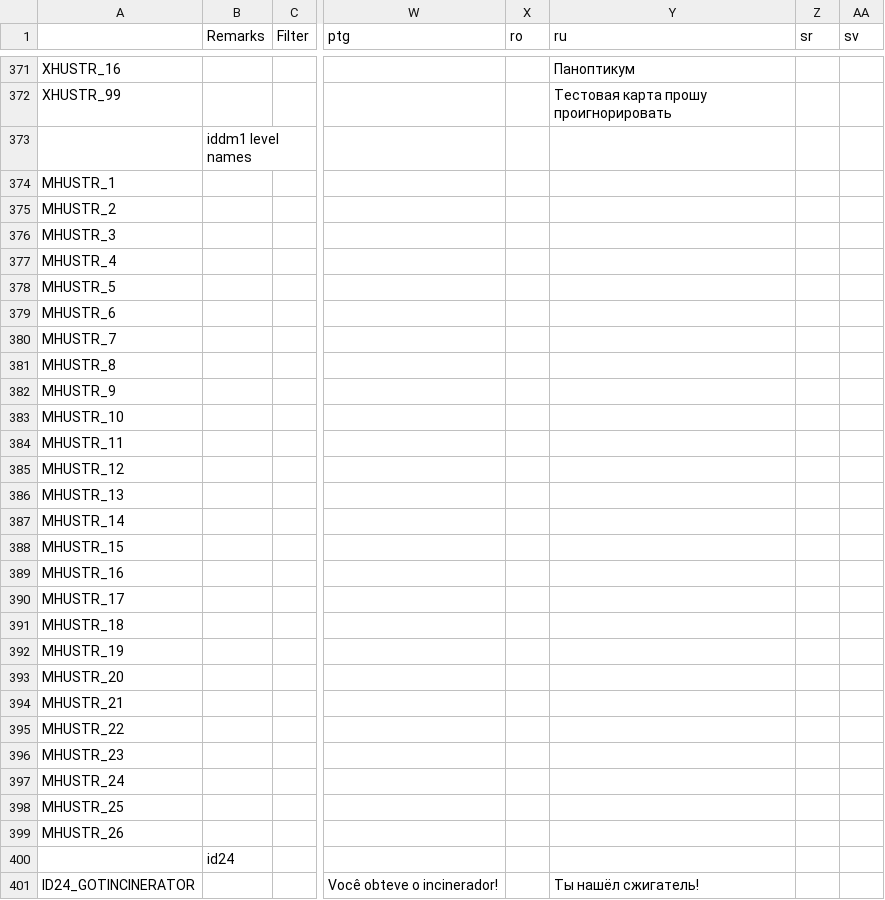
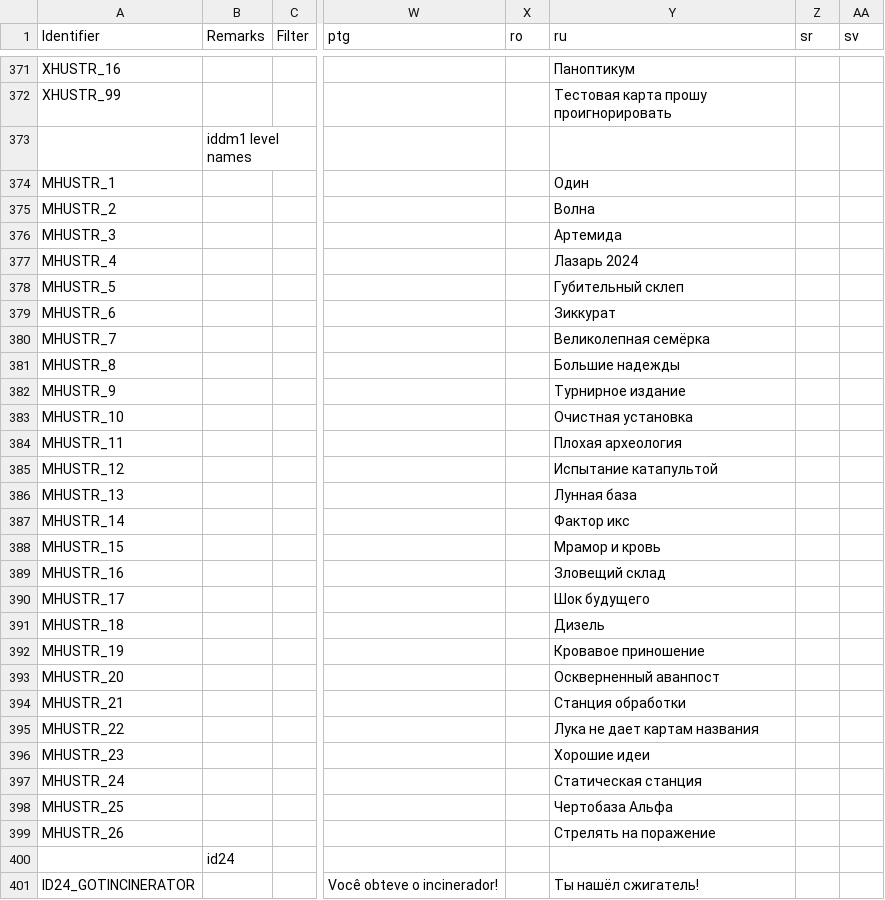
Before and after one commit to Owlet7/wadfusion, a CSV file: res/language.csv, drawn as a sheet; only a part is shown, gaps mark what is left out; the diff covers the shown part only; the diff names each change by its address in the sheet, - before the commit and + after, or states it on an @@ line.

Commit message:
Updated Russian localisation
Undid unwanted changes from the last PR.

```diff
--- a/res/language.csv
+++ b/res/language.csv
-A1: (empty)
+A1: Identifier
-Y374 (ru): (empty)
+Y374 (ru): Один
-Y375 (ru): (empty)
+Y375 (ru): Волна
-Y376 (ru): (empty)
+Y376 (ru): Артемида
-Y377 (ru): (empty)
+Y377 (ru): Лазарь 2024
-Y378 (ru): (empty)
+Y378 (ru): Губительный склеп
-Y379 (ru): (empty)
+Y379 (ru): Зиккурат
-Y380 (ru): (empty)
+Y380 (ru): Великолепная семёрка
-Y381 (ru): (empty)
+Y381 (ru): Большие надежды
-Y382 (ru): (empty)
+Y382 (ru): Турнирное издание
-Y383 (ru): (empty)
+Y383 (ru): Очистная установка
-Y384 (ru): (empty)
+Y384 (ru): Плохая археология
-Y385 (ru): (empty)
+Y385 (ru): Испытание катапультой
-Y386 (ru): (empty)
+Y386 (ru): Лунная база
-Y387 (ru): (empty)
+Y387 (ru): Фактор икс
-Y388 (ru): (empty)
+Y388 (ru): Мрамор и кровь
-Y389 (ru): (empty)
+Y389 (ru): Зловещий склад
-Y390 (ru): (empty)
+Y390 (ru): Шок будущего
-Y391 (ru): (empty)
+Y391 (ru): Дизель
-Y392 (ru): (empty)
+Y392 (ru): Кровавое приношение
-Y393 (ru): (empty)
+Y393 (ru): Оскверненный аванпост
-Y394 (ru): (empty)
+Y394 (ru): Станция обработки
-Y395 (ru): (empty)
+Y395 (ru): Лука не дает картам названия
-Y396 (ru): (empty)
+Y396 (ru): Хорошие идеи
-Y397 (ru): (empty)
+Y397 (ru): Статическая станция
-Y398 (ru): (empty)
+Y398 (ru): Чертобаза Альфа
-Y399 (ru): (empty)
+Y399 (ru): Стрелять на поражение
```
Also changed, not shown: 45 edited cells elsewhere in this file.
